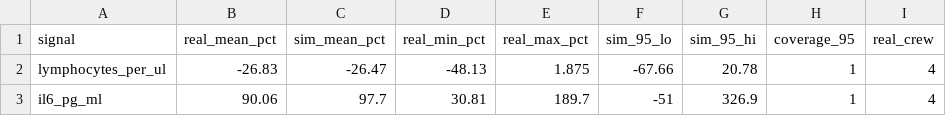
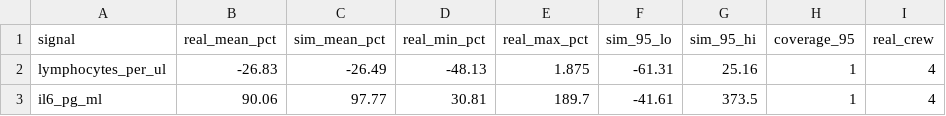
Before and after one commit to SeifElgendy-eg/Aura-bio, a CSV file: data/processed/validation_flight_change.csv, drawn as a sheet.

```diff
--- a/data/processed/validation_flight_change.csv
+++ b/data/processed/validation_flight_change.csv
@@ -1,3 +1,3 @@
 signal,real_mean_pct,sim_mean_pct,real_min_pct,real_max_pct,sim_95_lo,sim_95_hi,coverage_95,real_crew
-lymphocytes_per_ul,-26.83,-26.47,-48.13,1.875,-67.66,20.78,1,4
-il6_pg_ml,90.06,97.7,30.81,189.7,-51,326.9,1,4
+lymphocytes_per_ul,-26.83,-26.49,-48.13,1.875,-61.31,25.16,1,4
+il6_pg_ml,90.06,97.77,30.81,189.7,-41.61,373.5,1,4
```
Also changed, not shown: 5 other files.
